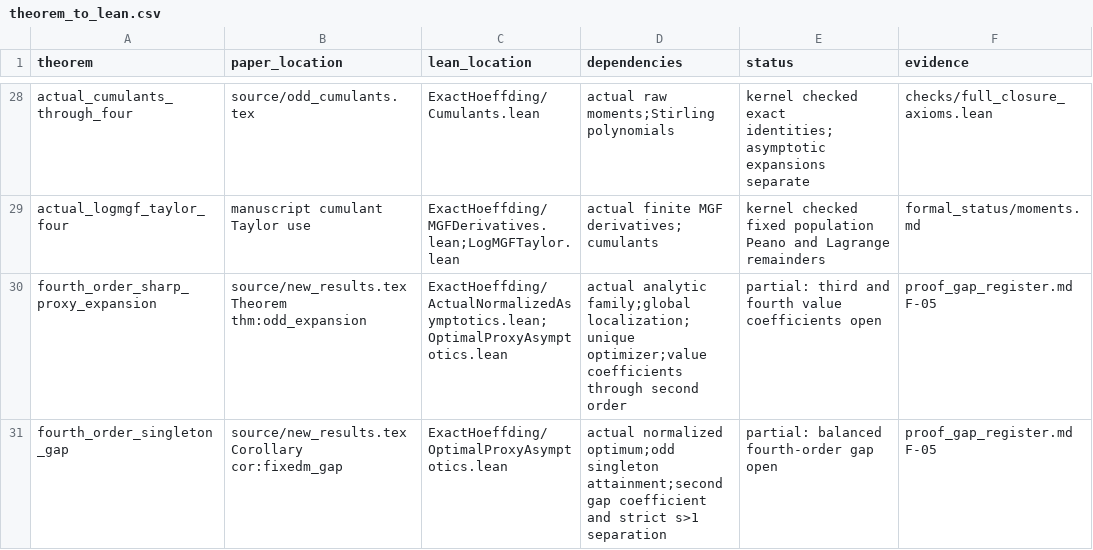
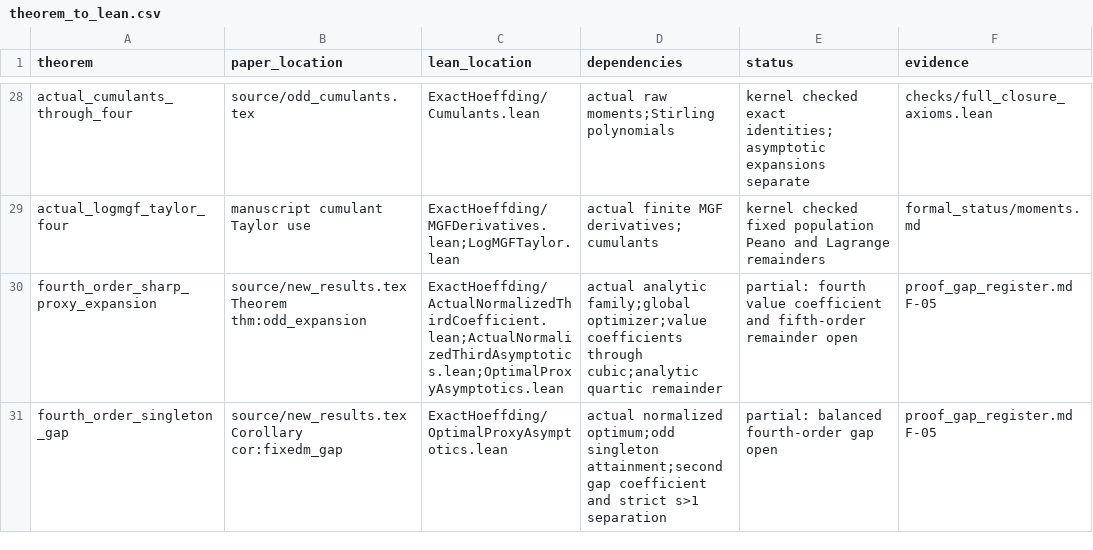
Before and after one commit to wzn1118/exact-hoeffding-constants, a CSV file: theorem_to_lean.csv, drawn as a sheet; only a part is shown, gaps mark what is left out; the diff covers the shown part only.

Commit message:
Integrate standard Jacobi, fixed-sample extrema and actual cubic optimal proxy

```diff
--- a/theorem_to_lean.csv
+++ b/theorem_to_lean.csv
@@ -29,3 +29,3 @@ actual_cumulants_through_four,source/odd_cumulants.tex,ExactHoeffding/Cumulants.
 actual_logmgf_taylor_four,manuscript cumulant Taylor use,ExactHoeffding/MGFDerivatives.lean;LogMGFTaylor.lean,actual finite MGF derivatives;cumulants,kernel checked fixed population Peano and Lagrange remainders,formal_status/moments.md
-fourth_order_sharp_proxy_expansion,source/new_results.tex Theorem thm:odd_expansion,ExactHoeffding/ActualNormalizedAsymptotics.lean;OptimalProxyAsymptotics.lean,actual analytic family;global localization;unique optimizer;value coefficients through second order,partial: third and fourth value coefficients open,proof_gap_register.md F-05
+fourth_order_sharp_proxy_expansion,source/new_results.tex Theorem thm:odd_expansion,ExactHoeffding/ActualNormalizedThirdCoefficient.lean;ActualNormalizedThirdAsymptotics.lean;OptimalProxyAsymptotics.lean,actual analytic family;global optimizer;value coefficients through cubic;analytic quartic remainder,partial: fourth value coefficient and fifth-order remainder open,proof_gap_register.md F-05
 fourth_order_singleton_gap,source/new_results.tex Corollary cor:fixedm_gap,ExactHoeffding/OptimalProxyAsymptotics.lean,actual normalized optimum;odd singleton attainment;second gap coefficient and strict s>1 separation,partial: balanced fourth-order gap open,proof_gap_register.md F-05
```
Also changed, not shown: 2 added rows and 8 edited cells elsewhere in this file, 11 other files.
